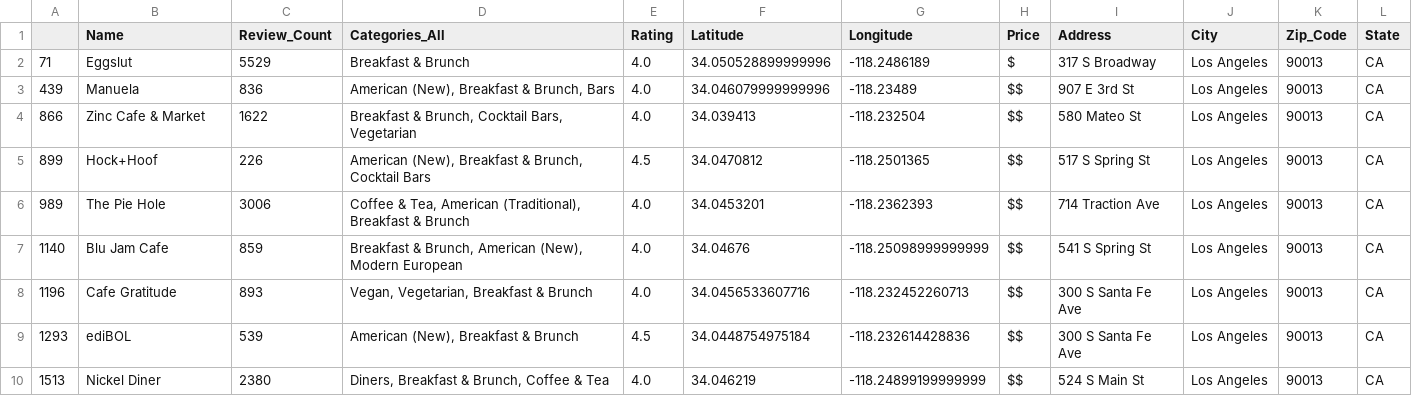
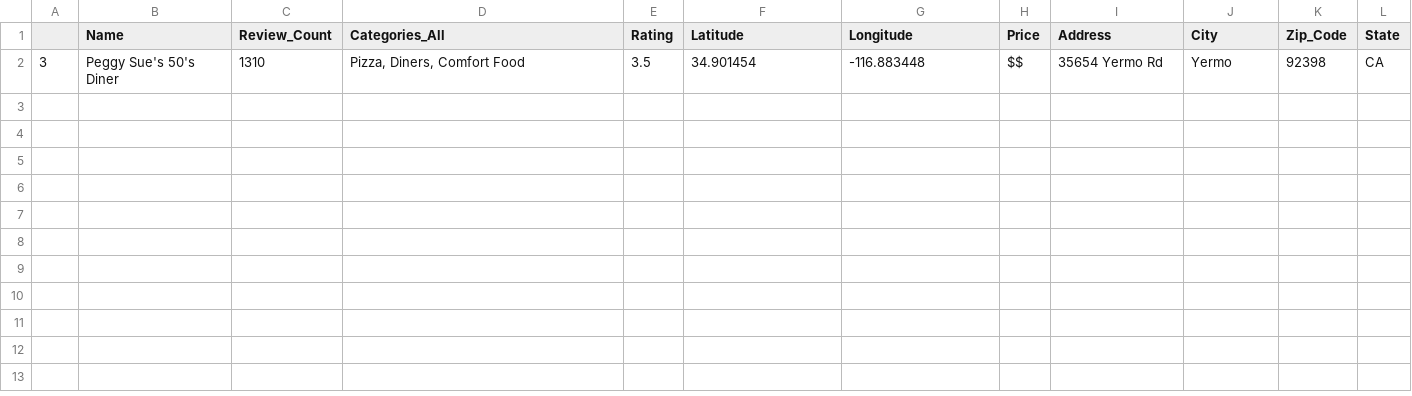
Before and after one commit to hmzskr/Project_3, a CSV file: map_info.csv, drawn as a sheet.

```diff
--- a/map_info.csv
+++ b/map_info.csv
@@ -1,10 +1,2 @@
 ,Name,Review_Count,Categories_All,Rating,Latitude,Longitude,Price,Address,City,Zip_Code,State
-71,Eggslut,5529,Breakfast & Brunch,4.0,34.050528899999996,-118.2486189,$,317 S Broadway,Los Angeles,90013,CA
-439,Manuela,836,"American (New), Breakfast & Brunch, Bars",4.0,34.046079999999996,-118.23489,$$,907 E 3rd St,Los Angeles,90013,CA
-866,Zinc Cafe & Market,1622,"Breakfast & Brunch, Cocktail Bars, Vegetarian",4.0,34.039413,-118.232504,$$,580 Mateo St,Los Angeles,90013,CA
-899,Hock+Hoof,226,"American (New), Breakfast & Brunch, Cocktail Bars",4.5,34.0470812,-118.2501365,$$,517 S Spring St,Los Angeles,90013,CA
-989,The Pie Hole,3006,"Coffee & Tea, American (Traditional), Breakfast & Brunch",4.0,34.0453201,-118.2362393,$$,714 Traction Ave,Los Angeles,90013,CA
-1140,Blu Jam Cafe,859,"Breakfast & Brunch, American (New), Modern European",4.0,34.04676,-118.25098999999999,$$,541 S Spring St,Los Angeles,90013,CA
-1196,Cafe Gratitude,893,"Vegan, Vegetarian, Breakfast & Brunch",4.0,34.0456533607716,-118.232452260713,$$,300 S Santa Fe Ave,Los Angeles,90013,CA
-1293,ediBOL,539,"American (New), Breakfast & Brunch",4.5,34.0448754975184,-118.232614428836,$$,300 S Santa Fe Ave,Los Angeles,90013,CA
-1513,Nickel Diner,2380,"Diners, Breakfast & Brunch, Coffee & Tea",4.0,34.046219,-118.24899199999999,$$,524 S Main St,Los Angeles,90013,CA
+3,Peggy Sue's 50's Diner,1310,"Pizza, Diners, Comfort Food",3.5,34.901454,-116.883448,$$,35654 Yermo Rd,Yermo,92398,CA
```
Also changed, not shown: 3 other files.
